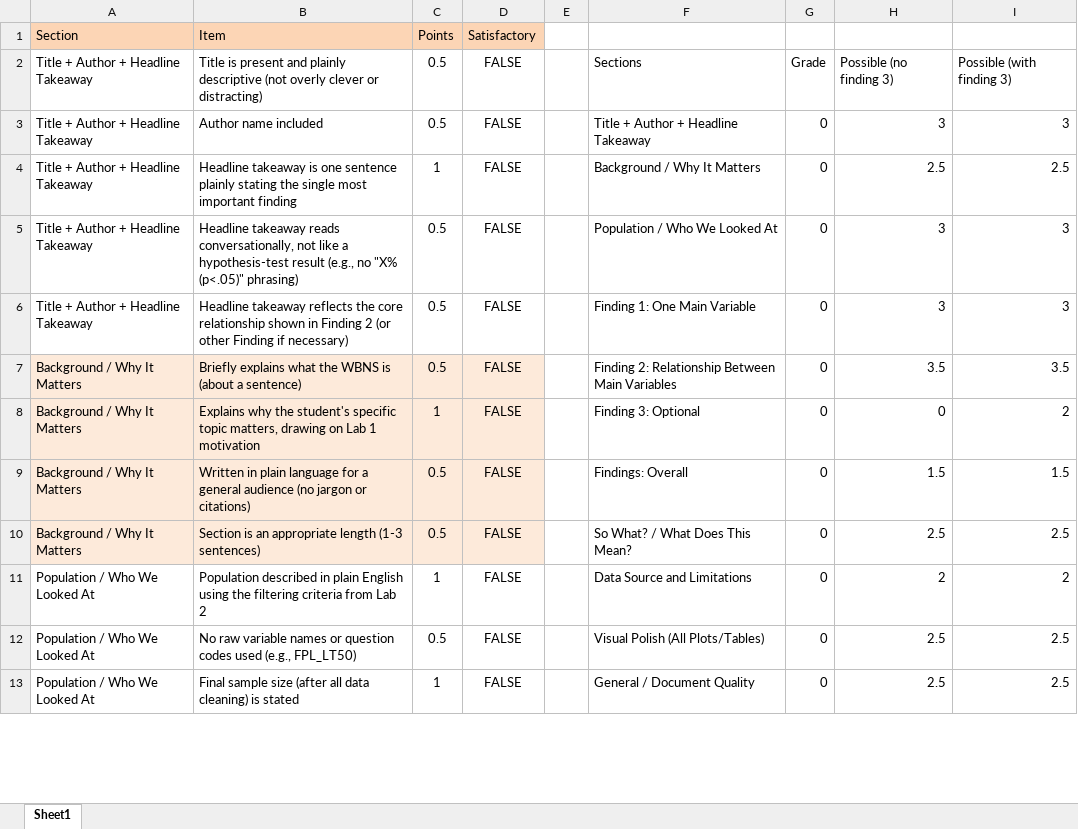
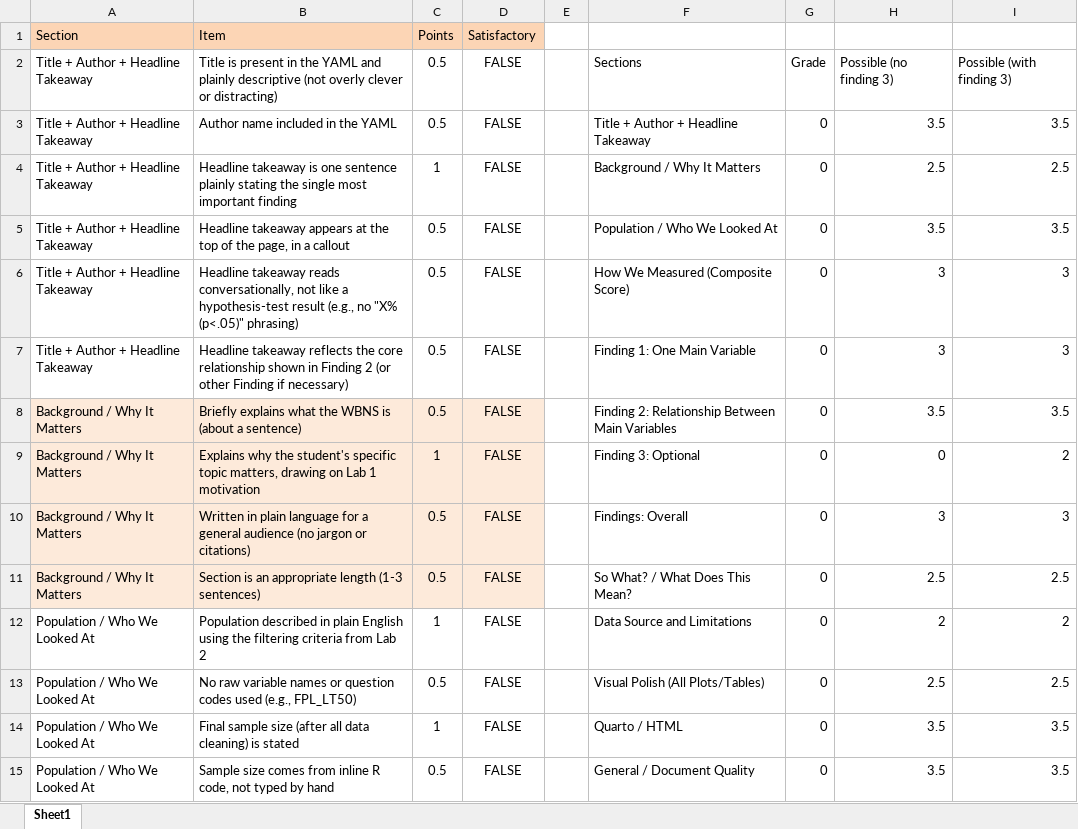
Before and after one commit to nwakim/PUBH_523_26F, an Excel workbook: docs/project/Final_project_rubric.xlsx, sheet Sheet1, drawn as a sheet; only a part is shown; values as stored, in another font and other column widths than the file's, no borders; addresses are those after the commit; the diff covers the shown part only; the diff names each change by its address in the sheet, - before the commit and + after, or states it on an @@ line.

```diff
--- a/docs/project/Final_project_rubric.xlsx (sheet Sheet1)
+++ b/docs/project/Final_project_rubric.xlsx (sheet Sheet1)
-B2: …is present and plainly…
+B2: …is present in the YAML and plainly…
-B3: Author name included
+B3: Author name included in the YAML
-H3: 3
+H3: 3.5
-I3: 3
+I3: 3.5
+row 5: Title + Author + Headline Takeaway | Headline takeaway appears at the top of the page, in a callout | 0.5 | FALSE |  | Population / Who We Looked At | 0 | 3.5 | 3.5
-F6: Population / Who We Looked At
+F6: How We Measured (Composite Score)
-H10: 1.5
+H10: 3
-I10: 1.5
+I10: 3
-F14: General / Document Quality
+F14: Quarto / HTML
-H14: 2.5
+H14: 3.5
-I14: 2.5
+I14: 3.5
+row 15: Population / Who We Looked At | Sample size comes from inline R code, not typed by hand | 0.5 | FALSE |  | General / Document Quality | 0 | 3.5 | 3.5
```
Also changed, not shown: 14 added rows, 16 edited cells and cell formats elsewhere in this sheet, formulas that keep their value, project/Final_Project_rubric.xlsx, 15 other files.
